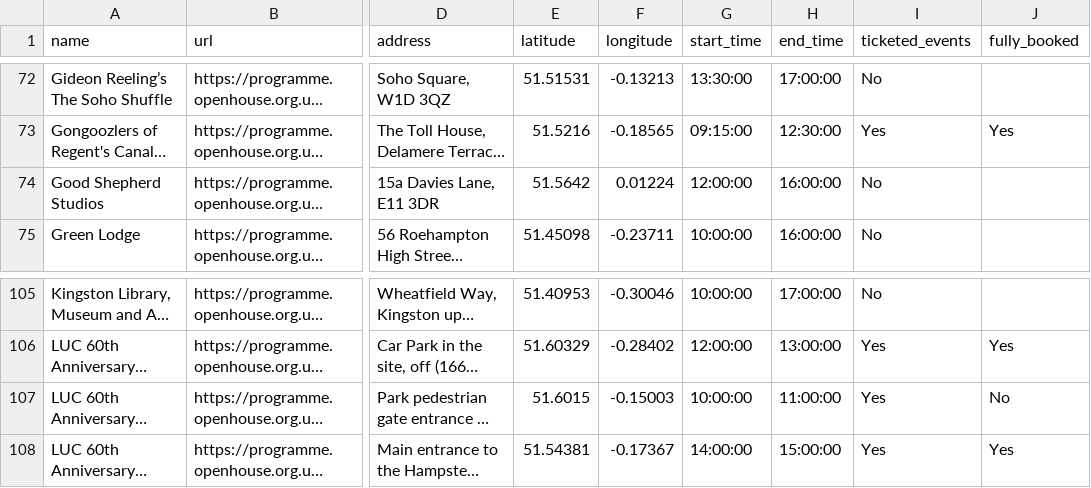
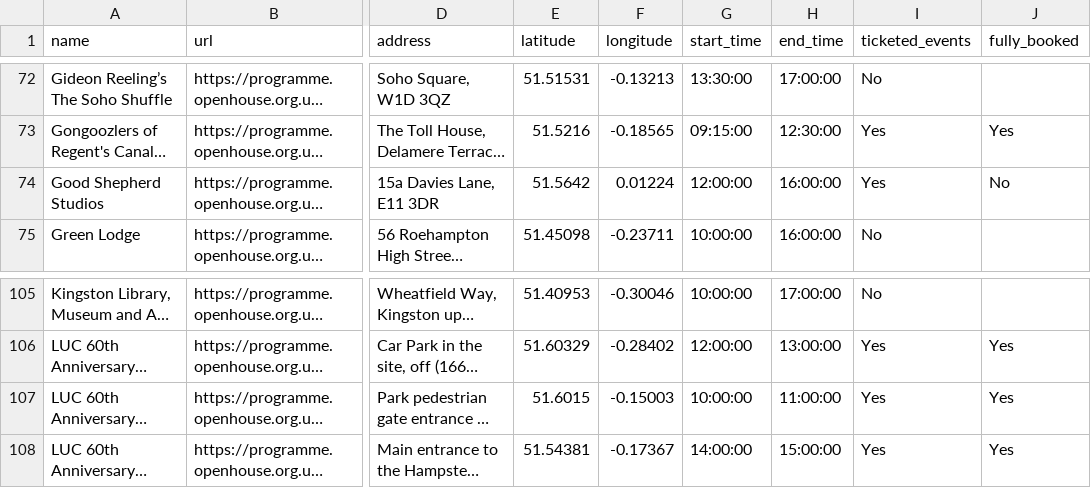
Before and after one commit to infrastructureclub/open-house-london-data, a CSV file: csv/2026/2026-09-12.csv, drawn as a sheet; only a part is shown, gaps mark what is left out; long unchanged cells end in …; the diff names each change by its address in the sheet, - before the commit and + after, or states it on an @@ line.

Commit message:
Automatic OH London data update

```diff
--- a/csv/2026/2026-09-12.csv
+++ b/csv/2026/2026-09-12.csv
-I74 (ticketed_events): No
+I74 (ticketed_events): Yes
-J74 (fully_booked): (empty)
+J74 (fully_booked): No
-J107 (fully_booked): No
+J107 (fully_booked): Yes
```
Also changed, not shown: csv/2026/2026-09-13.csv, csv/2026/2026-09-15.csv, 25 other files.
